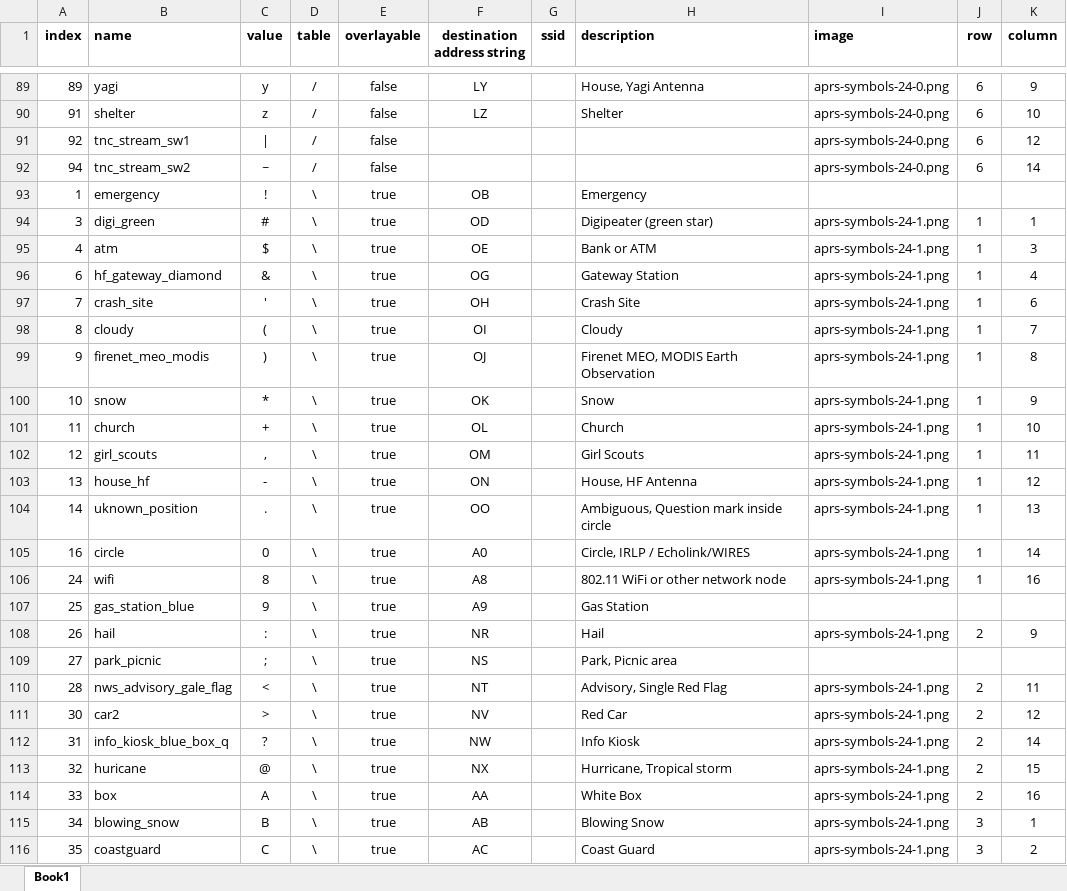
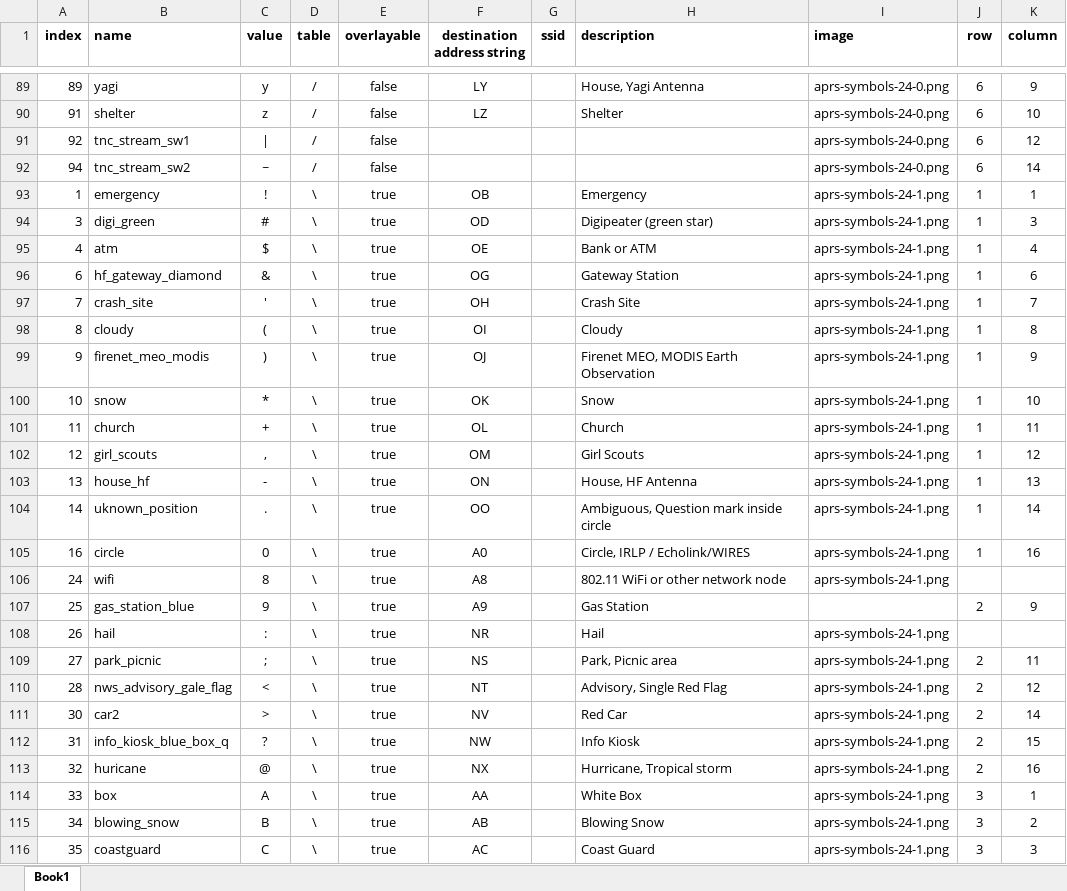
Before and after one commit to iontodirel/libaprs, an Excel workbook: symbols/symbols.xlsx, sheet Book1, drawn as a sheet; only a part is shown, gaps mark what is left out; values as stored, in another font and other column widths than the file's, no borders; the diff covers the shown part only; the diff names each change by its address in the sheet, - before the commit and + after, or states it on an @@ line.

Commit message:
fixed symbol lookup

```diff
--- a/symbols/symbols.xlsx (sheet Book1)
+++ b/symbols/symbols.xlsx (sheet Book1)
-I93 (image): (empty)
+I93 (image): aprs-symbols-24-1.png
-J93 (row): (empty)
+J93 (row): 1
-K93 (column): (empty)
+K93 (column): 1
-K94 (column): 1
+K94 (column): 3
-K95 (column): 3
+K95 (column): 4
-K96 (column): 4
+K96 (column): 6
-K97 (column): 6
+K97 (column): 7
-K98 (column): 7
+K98 (column): 8
-K99 (column): 8
+K99 (column): 9
-K100 (column): 9
+K100 (column): 10
-K101 (column): 10
+K101 (column): 11
-K102 (column): 11
+K102 (column): 12
-K103 (column): 12
+K103 (column): 13
-K104 (column): 13
+K104 (column): 14
-K105 (column): 14
+K105 (column): 16
-J106 (row): 1
+J106 (row): (empty)
-K106 (column): 16
+K106 (column): (empty)
-J107 (row): (empty)
+J107 (row): 2
-K107 (column): (empty)
+K107 (column): 9
-J108 (row): 2
+J108 (row): (empty)
-K108 (column): 9
+K108 (column): (empty)
-I109 (image): (empty)
+I109 (image): aprs-symbols-24-1.png
-J109 (row): (empty)
+J109 (row): 2
-K109 (column): (empty)
+K109 (column): 11
-K110 (column): 11
+K110 (column): 12
-K111 (column): 12
+K111 (column): 14
-K112 (column): 14
+K112 (column): 15
-K113 (column): 15
+K113 (column): 16
-J114 (row): 2
+J114 (row): 3
-K114 (column): 16
+K114 (column): 1
-K115 (column): 1
+K115 (column): 2
-K116 (column): 2
+K116 (column): 3
```
Also changed, not shown: 60 edited cells elsewhere in this sheet, 7 other files.
